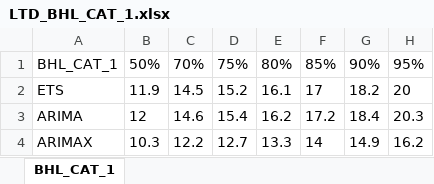
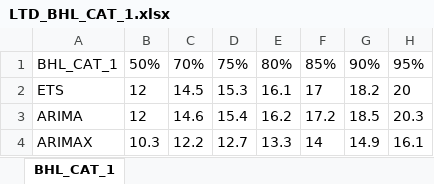
Before and after one commit to AtefOuni/CaterpillaR, an Excel workbook: Reports/LTD_BHL_CAT_1.xlsx, sheet BHL_CAT_1, drawn as a sheet; values as stored, in another font and other column widths than the file's, no borders; the diff names each change by its address in the sheet, - before the commit and + after, or states it on an @@ line.

```diff
--- a/Reports/LTD_BHL_CAT_1.xlsx (sheet BHL_CAT_1)
+++ b/Reports/LTD_BHL_CAT_1.xlsx (sheet BHL_CAT_1)
-B2: 11.9
+B2: 12
-D2: 15.2
+D2: 15.3
-G3: 18.4
+G3: 18.5
-H4: 16.2
+H4: 16.1
```
Also changed, not shown: 27 other files.
